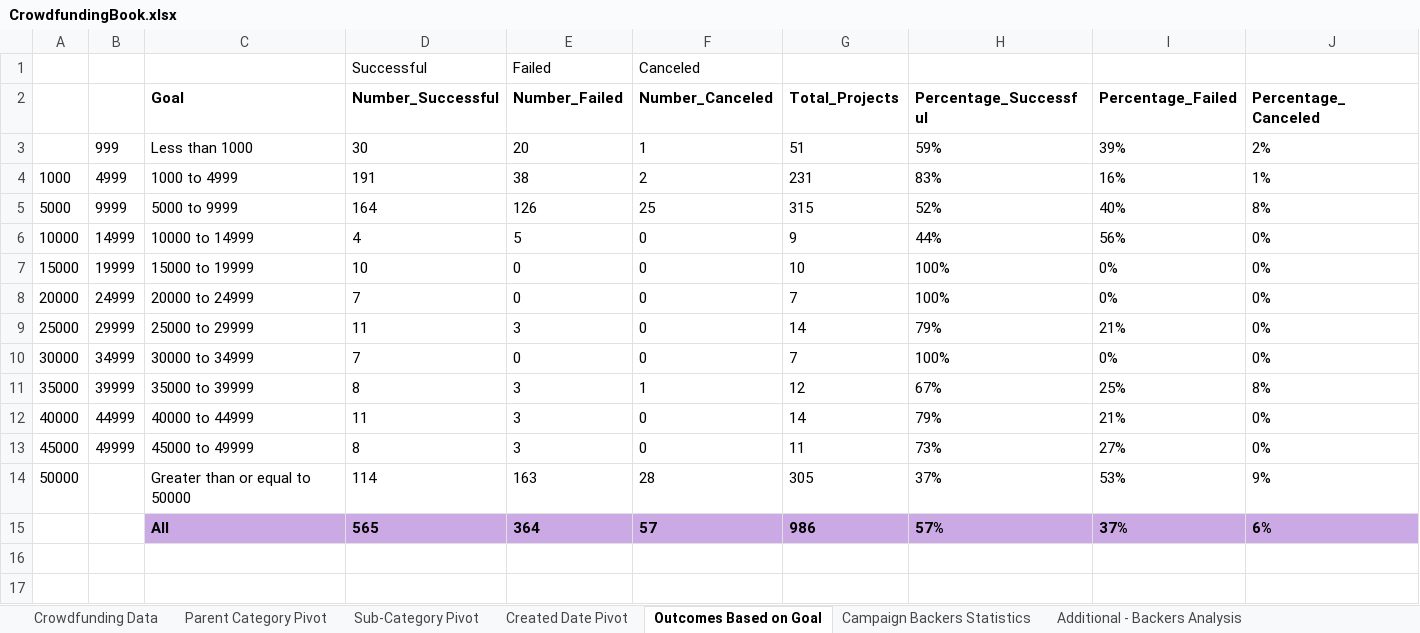
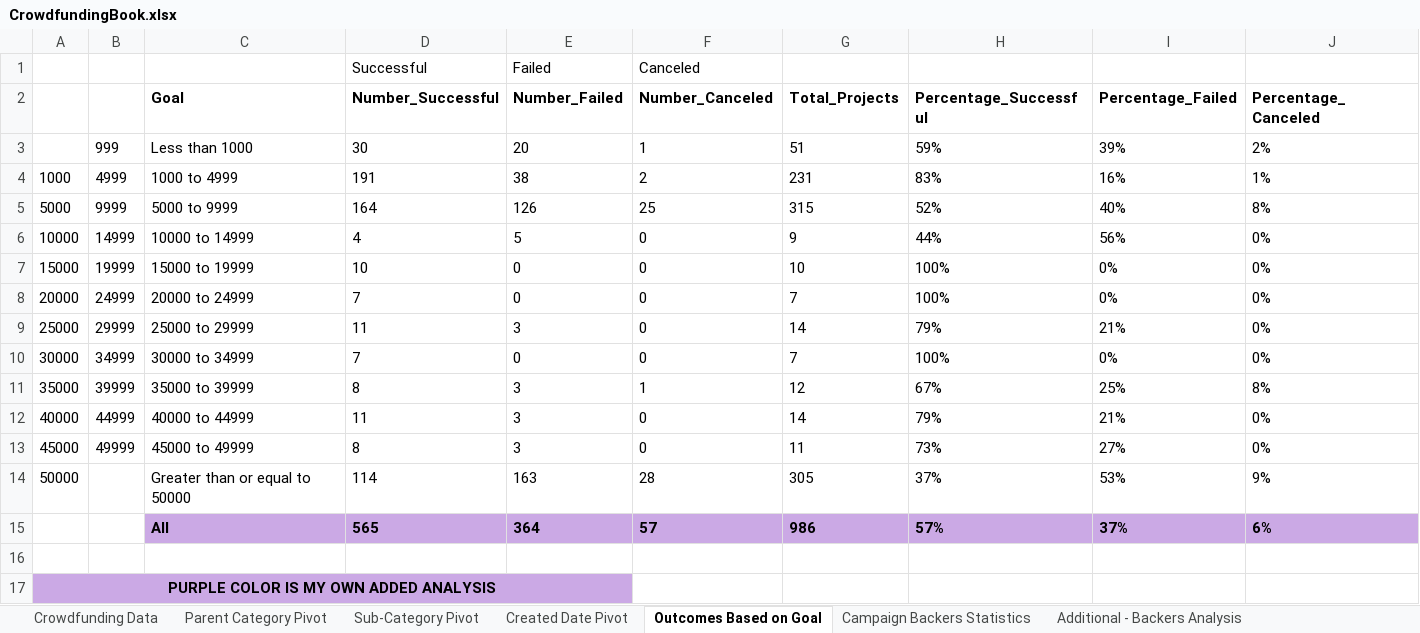
Before and after one commit to amyj92/excel-challenge, an Excel workbook: CrowdfundingBook.xlsx, sheet Outcomes Based on Goal, drawn as a sheet; values as stored, in another font and other column widths than the file's, no borders; charts and pictures and conditional formats not drawn; the diff names each change by its address in the sheet, - before the commit and + after, or states it on an @@ line.

```diff
--- a/CrowdfundingBook.xlsx (sheet Outcomes Based on Goal)
+++ b/CrowdfundingBook.xlsx (sheet Outcomes Based on Goal)
+row 16: (empty)
+row 17: PURPLE COLOR IS MY OWN ADDED ANALYSIS
```
Also changed, not shown: sheet Crowdfunding Data, sheet Sub-Category Pivot, sheet Parent Category Pivot, sheet Created Date Pivot, charts or pictures.
